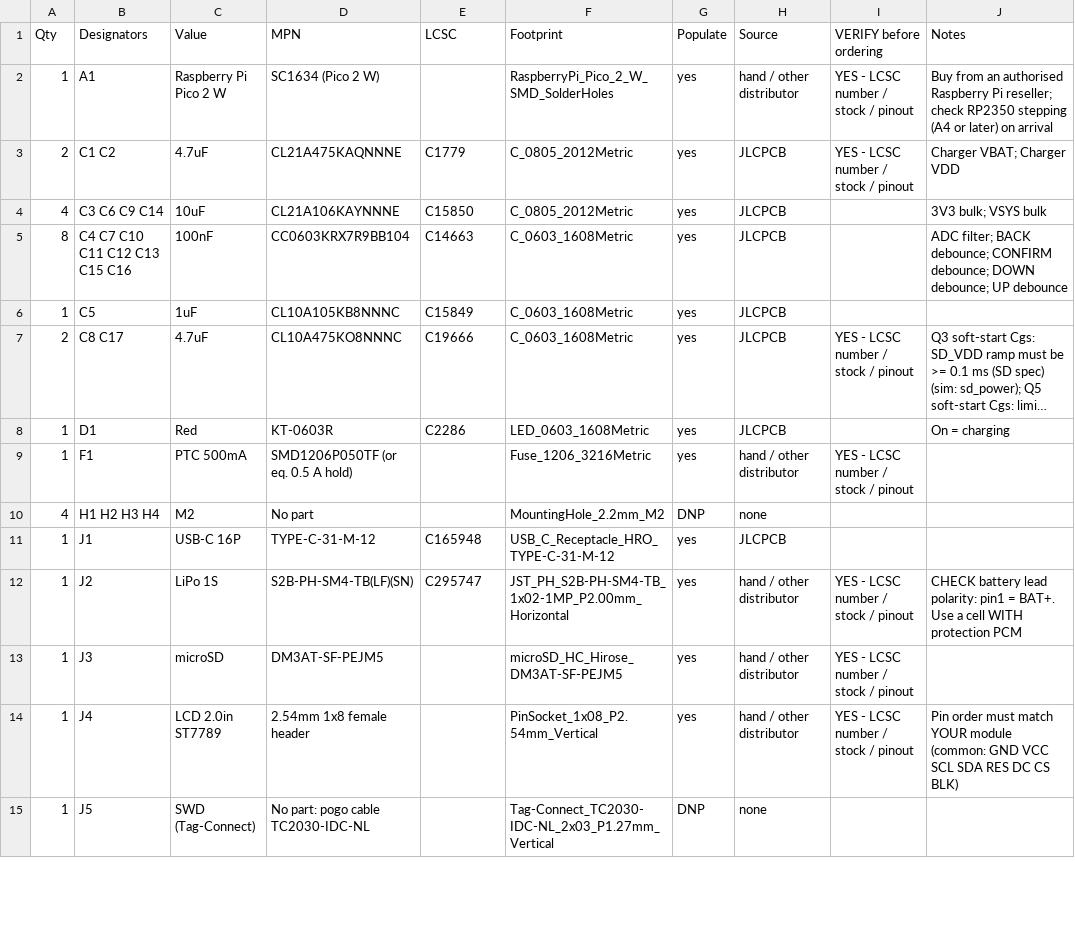
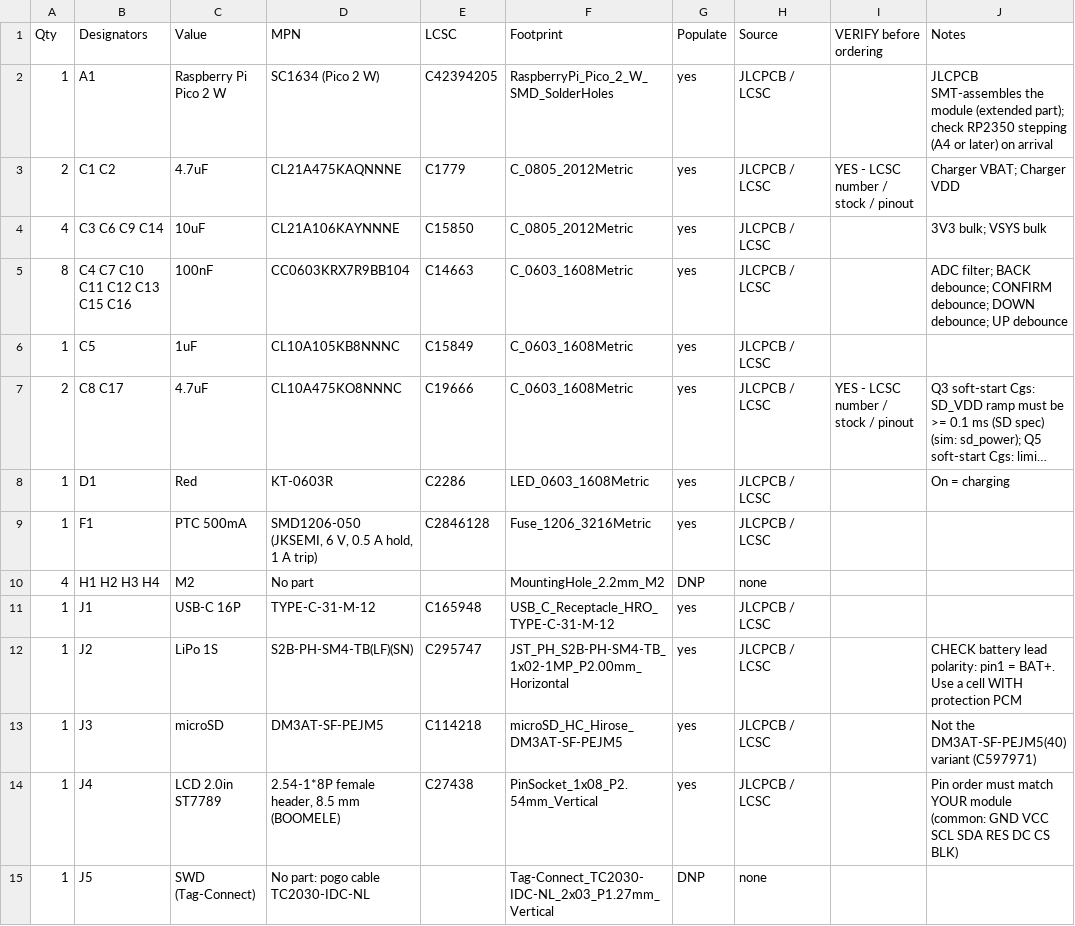
Before and after one commit to simpsonslover/tredder, a CSV file: hardware/bom/wallet_bom_full.csv, drawn as a sheet; only a part is shown; long unchanged cells end in …; the diff covers the shown part only; the diff names each change by its address in the sheet, - before the commit and + after, or states it on an @@ line.

```diff
--- a/hardware/bom/wallet_bom_full.csv
+++ b/hardware/bom/wallet_bom_full.csv
-E2 (LCSC): (empty)
+E2 (LCSC): C42394205
-H2 (Source): hand / other distributor
+H2 (Source): JLCPCB / LCSC
-I2 (VERIFY before ordering): YES - LCSC number / stock / pinout
+I2 (VERIFY before ordering): (empty)
-J2 (Notes): Buy from an authorised Raspberry Pi reseller; check RP2350…
+J2 (Notes): JLCPCB SMT-assembles the module (extended part); check RP2350…
-H3:H8 (Source): JLCPCB
+H3:H8 (Source): JLCPCB / LCSC
-D9 (MPN): SMD1206P050TF (or eq. 0.5 A hold)
+D9 (MPN): SMD1206-050 (JKSEMI, 6 V, 0.5 A hold, 1 A trip)
-E9 (LCSC): (empty)
+E9 (LCSC): C2846128
-H9 (Source): hand / other distributor
+H9 (Source): JLCPCB / LCSC
-I9 (VERIFY before ordering): YES - LCSC number / stock / pinout
+I9 (VERIFY before ordering): (empty)
-H11 (Source): JLCPCB
+H11 (Source): JLCPCB / LCSC
-H12:H14 (Source): hand / other distributor
+H12:H14 (Source): JLCPCB / LCSC
-I12:I14 (VERIFY before ordering): YES - LCSC number / stock / pinout
+I12:I14 (VERIFY before ordering): (empty)
-E13 (LCSC): (empty)
+E13 (LCSC): C114218
-J13 (Notes): (empty)
+J13 (Notes): Not the DM3AT-SF-PEJM5(40) variant (C597971)
-D14 (MPN): 2.54mm 1x8 female header
+D14 (MPN): 2.54-1*8P female header, 8.5 mm (BOOMELE)
-E14 (LCSC): (empty)
+E14 (LCSC): C27438
```
Also changed, not shown: 23 edited cells elsewhere in this file, hardware/bom/wallet_bom_jlc.csv, hardware/fab/tredder-revA-bom-jlc.csv, 35 other files.
